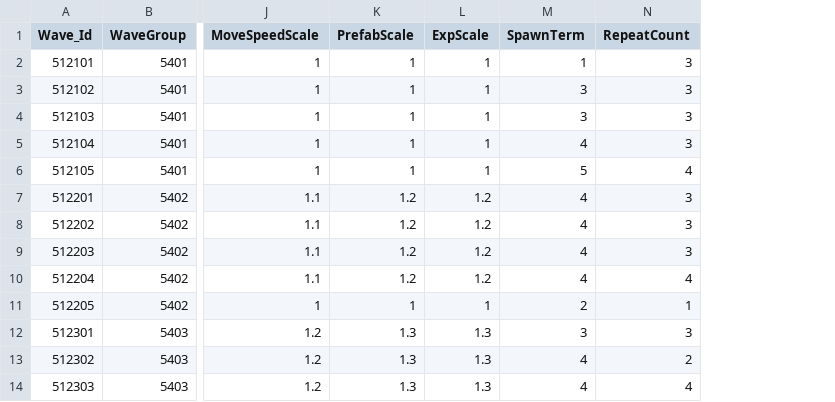
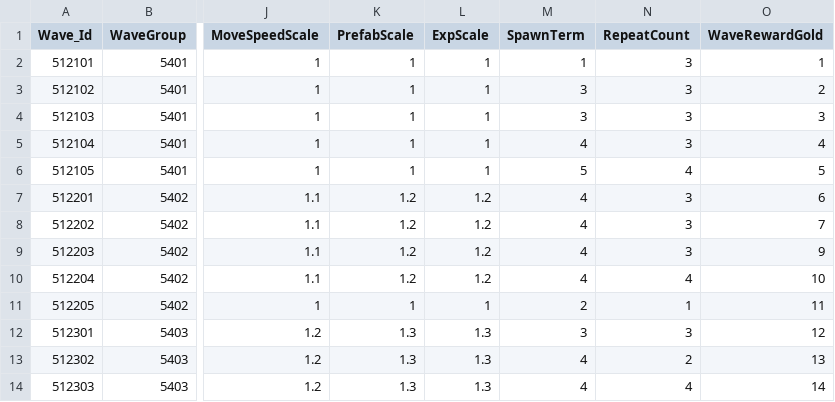
Before and after one commit to jeonglee22/MyPlanet, a CSV file: Assets/DataTables/WaveTable.csv, drawn as a sheet; only a part is shown, gaps mark what is left out; the diff names each change by its address in the sheet, - before the commit and + after, or states it on an @@ line.

```diff
--- a/Assets/DataTables/WaveTable.csv
+++ b/Assets/DataTables/WaveTable.csv
+column O (WaveRewardGold), rows 2-14: 1 | 2 | 3 | 4 | 5 | 6 | 7 | 9 | 10 | 11 | 12 | 13 | 14
```
Also changed, not shown: Assets/DataTables/EnemyTable.csv, Assets/DataTables/PlanetTable.csv, 17 other files.
